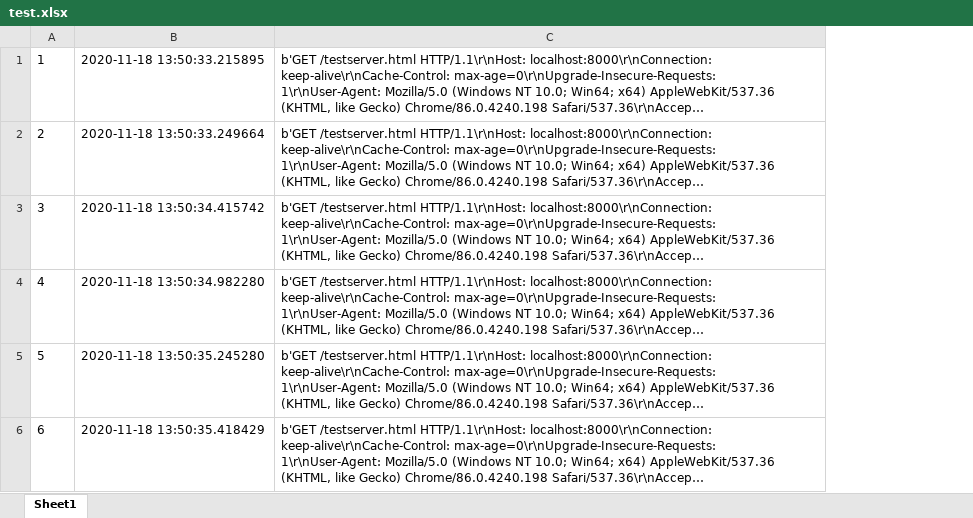
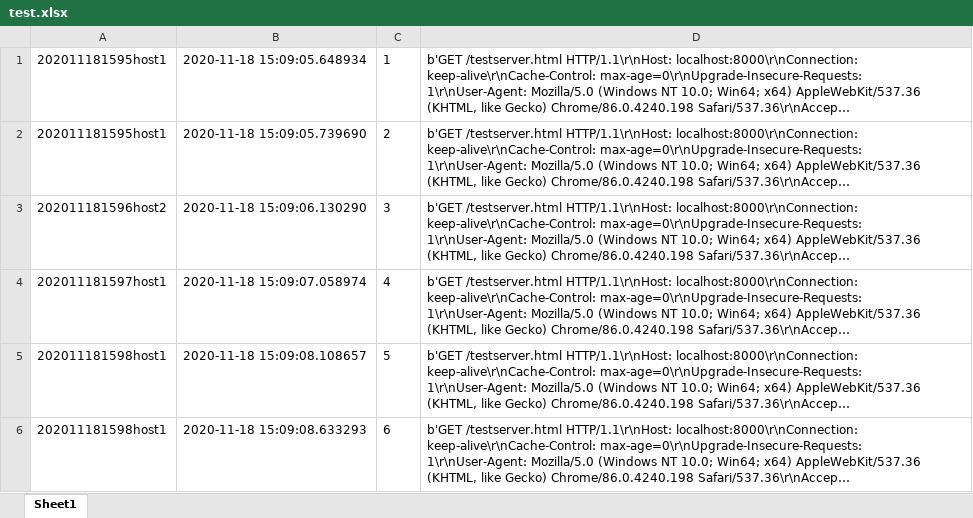
Before and after one commit to leeseungkyu8517/localhostwebserver, an Excel workbook: test.xlsx, sheet Sheet1, drawn as a sheet; only a part is shown; long unchanged cells end in …; values as stored, in another font and other column widths than the file's, no borders; removed rows and columns are numbered as before the commit, all else as after; the diff covers the shown part only; the diff names each change by its address in the sheet, - before the commit and + after, or states it on an @@ line.

```diff
--- a/test.xlsx (sheet Sheet1)
+++ b/test.xlsx (sheet Sheet1)
+column A, rows 1-6: 202011181595host1 | 202011181595host1 | 202011181596host2 | 202011181597host1 | 202011181598host1 | 202011181598host1
+column B, rows 1-6: 2020-11-18 15:09:05.648934 | 2020-11-18 15:09:05.739690 | 2020-11-18 15:09:06.130290 | 2020-11-18 15:09:07.058974 | 2020-11-18 15:09:08.108657 | 2020-11-18 15:09:08.633293
-column B, rows 1-6: 2020-11-18 13:50:33.215895 | 2020-11-18 13:50:33.249664 | 2020-11-18 13:50:34.415742 | 2020-11-18 13:50:34.982280 | 2020-11-18 13:50:35.245280 | 2020-11-18 13:50:35.418429
```
Also changed, not shown: 3 added rows elsewhere in this sheet, 1 other file.
